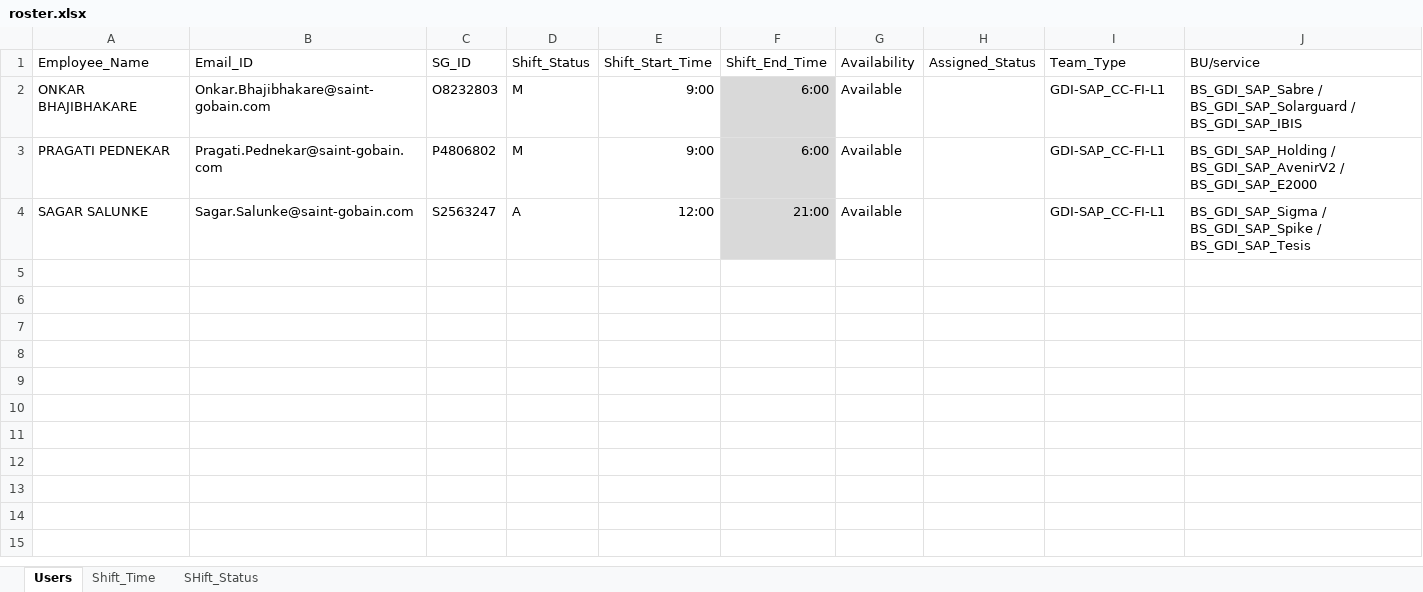
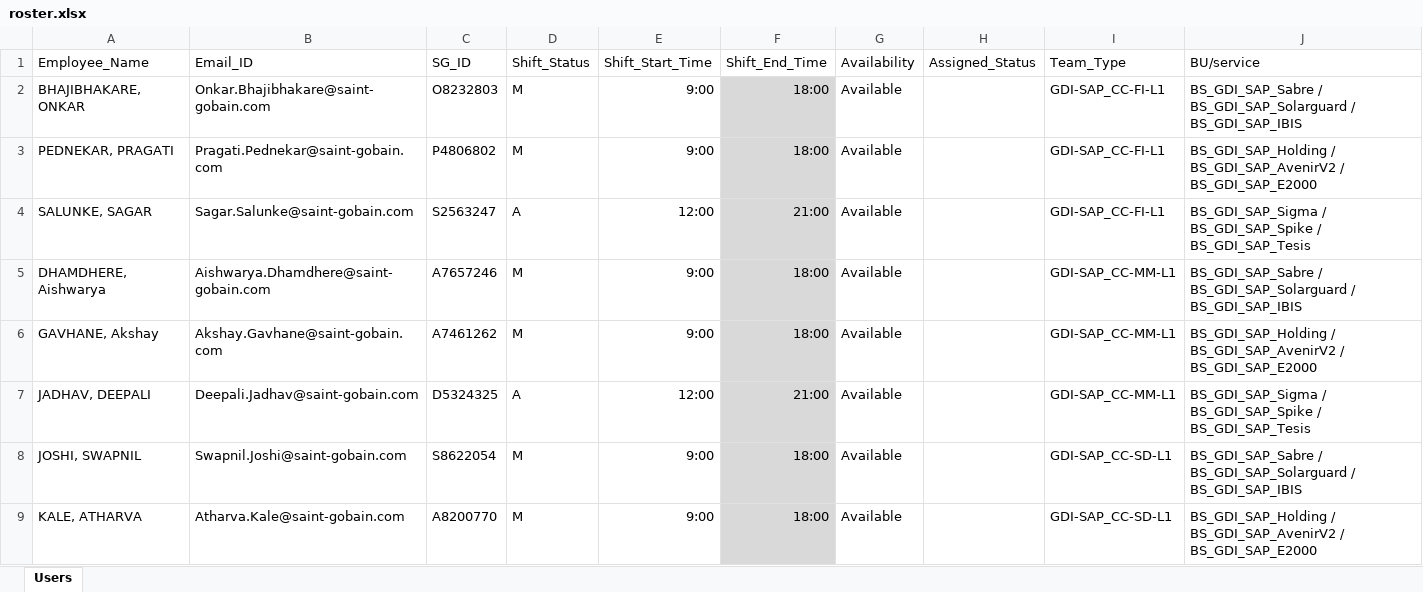
Before and after one commit to YashArote/Ack-it-fast, an Excel workbook: roster.xlsx, sheet Users, drawn as a sheet; only a part is shown; values as stored, in another font and other column widths than the file's, no borders; the diff covers the shown part only; the diff names each change by its address in the sheet, - before the commit and + after, or states it on an @@ line.

Commit message:
updating roster to include more employees

```diff
--- a/roster.xlsx (sheet Users)
+++ b/roster.xlsx (sheet Users)
-sheet tab: Shift_Time
-sheet tab: SHift_Status
-A2 (Employee_Name): ONKAR BHAJIBHAKARE
+A2 (Employee_Name): BHAJIBHAKARE, ONKAR
-F2:F3 (Shift_End_Time): 6:00
+F2:F3 (Shift_End_Time): 18:00
-A3 (Employee_Name): PRAGATI PEDNEKAR
+A3 (Employee_Name): PEDNEKAR, PRAGATI
-A4 (Employee_Name): SAGAR SALUNKE
+A4 (Employee_Name): SALUNKE, SAGAR
+row 5: DHAMDHERE, Aishwarya | Aishwarya.Dhamdhere@saint-gobain.com | A7657246 | M | 9:00 | 18:00 | Available |  | GDI-SAP_CC-MM-L1 | BS_GDI_SAP_Sabre / BS_GDI_SAP_Solarguard / BS_GDI_SAP_IBIS
+row 6: GAVHANE, Akshay | Akshay.Gavhane@saint-gobain.com | A7461262 | M | 9:00 | 18:00 | Available |  | GDI-SAP_CC-MM-L1 | BS_GDI_SAP_Holding / BS_GDI_SAP_AvenirV2 / BS_GDI_SAP_E2000
+row 7: JADHAV, DEEPALI | Deepali.Jadhav@saint-gobain.com | D5324325 | A | 12:00 | 21:00 | Available |  | GDI-SAP_CC-MM-L1 | BS_GDI_SAP_Sigma / BS_GDI_SAP_Spike / BS_GDI_SAP_Tesis
+row 8: JOSHI, SWAPNIL | Swapnil.Joshi@saint-gobain.com | S8622054 | M | 9:00 | 18:00 | Available |  | GDI-SAP_CC-SD-L1 | BS_GDI_SAP_Sabre / BS_GDI_SAP_Solarguard / BS_GDI_SAP_IBIS
+row 9: KALE, ATHARVA | Atharva.Kale@saint-gobain.com | A8200770 | M | 9:00 | 18:00 | Available |  | GDI-SAP_CC-SD-L1 | BS_GDI_SAP_Holding / BS_GDI_SAP_AvenirV2 / BS_GDI_SAP_E2000
```
Also changed, not shown: 7 added rows elsewhere in this sheet, 1 other file.
